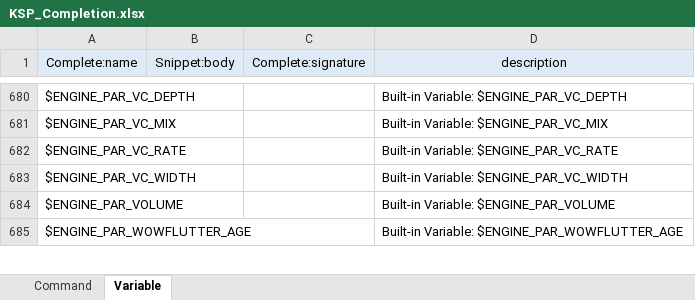
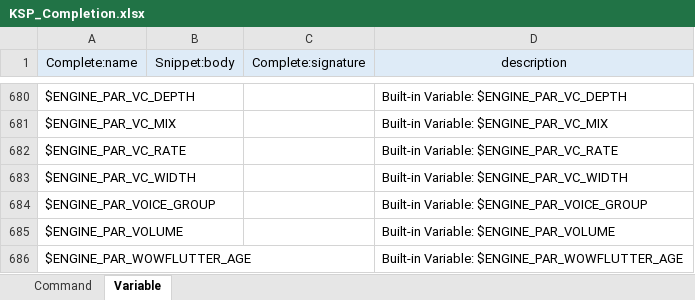
Before and after one commit to r-koubou/vscode-ksp, an Excel workbook: data/KSP_Completion.xlsx, sheet Variable, drawn as a sheet; only a part is shown, gaps mark what is left out; values as stored, in another font and other column widths than the file's, no borders; the diff names each change by its address in the sheet, - before the commit and + after, or states it on an @@ line.

```diff
--- a/data/KSP_Completion.xlsx (sheet Variable)
+++ b/data/KSP_Completion.xlsx (sheet Variable)
+row 684: $ENGINE_PAR_VOICE_GROUP |  |  | Built-in Variable: $ENGINE_PAR_VOICE_GROUP
```
Also changed, not shown: sheet Command, data/KSP_Snippet.xlsx, 8 other files.
